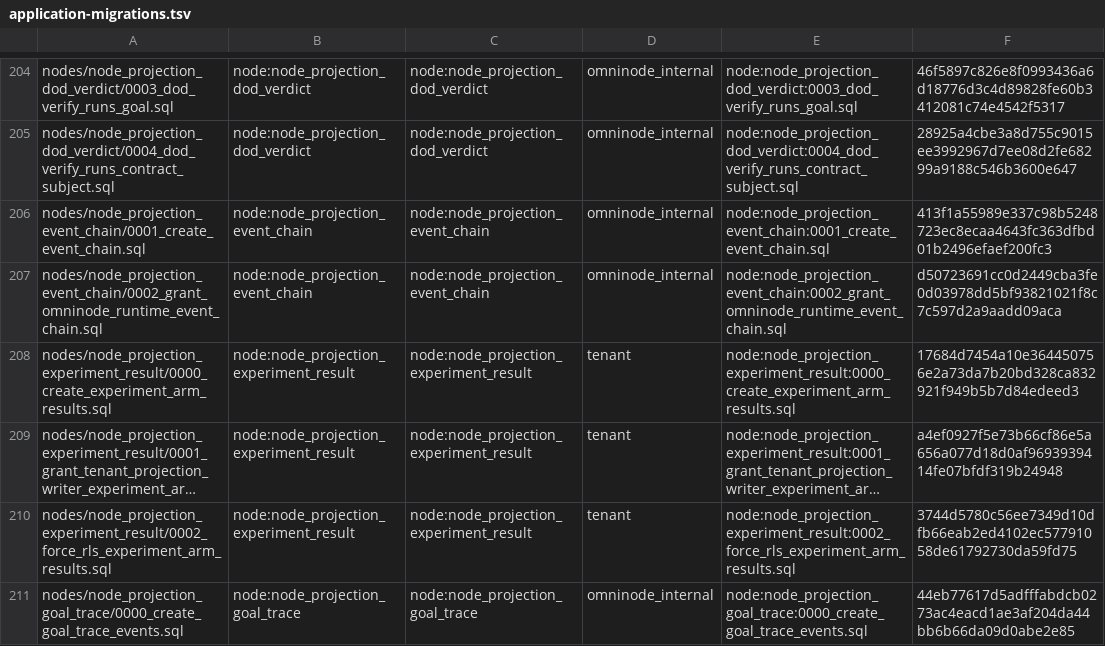
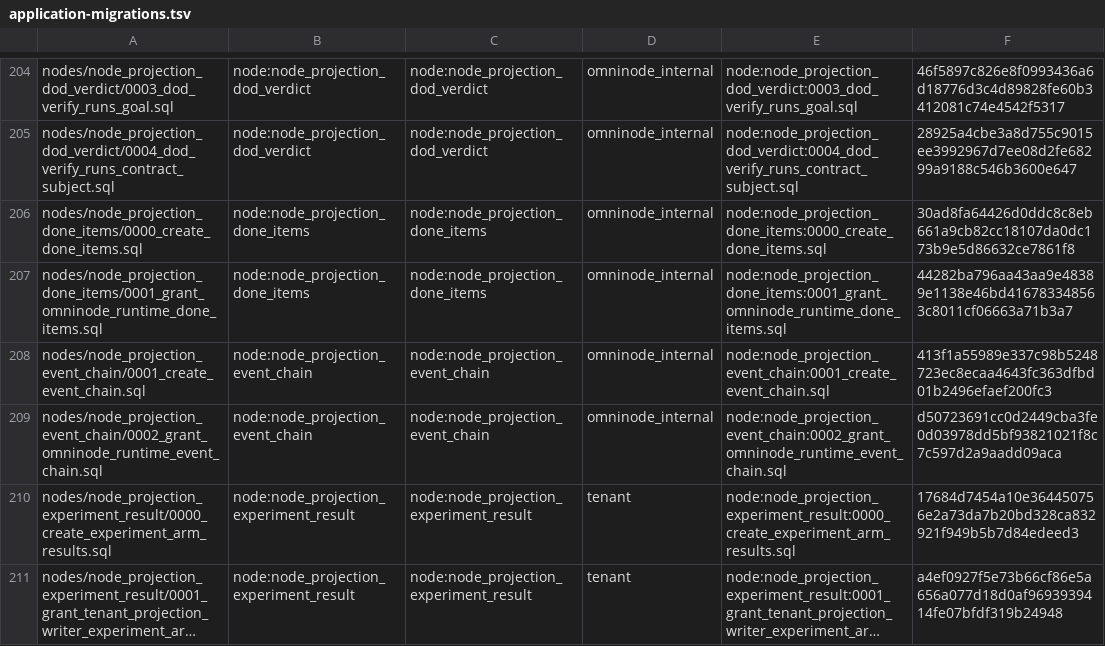
Before and after one commit to OmniNode-ai/omnibase_infra, a TSV file: docker/migrations/forward/_ledger/application-migrations.tsv, drawn as a sheet; only a part is shown, gaps mark what is left out; the shorter side is filled out with more unchanged rows; long unchanged cells end in ….

Commit message:
feat(OMN-25104): grant the runtime account the done_items table in the topology
omnimarket's node_projection_done_items (the dashboard Done figure's
projection writer) is refused by the runtime auto-wiring with:
"principal omninode_runtime lacks declared SELECT on
omninode_internal.done_items."

- Grant omninode_runtime SELECT, INSERT and UPDATE on done_items in the
  local, onex-dev and onex-prod topology instances (1 line each),
  regenerated with scripts/generate_application_database_table_grants.py
  --write against omnimarket's contracts at the committed pin
  0238884e3849e2917bf79cc164a8e1cb9a2eaf82; the nine
  database-topology catalogs rendered by the same step. The same script
  with --check reports 3 instances in sync and with --prove reports
  PASS=132 FAIL=0 on all 9 profiles.
- Vendor 0000_create_done_items.sql and
  0001_grant_omninode_runtime_done_items.sql byte-identical (sha256
  30ad8fa6... and 44282ba7...) into
  docker/migrations/forward/nodes/node_projection_done_items/, declare
  them in docker/migrations/forward/_ledger/application-migrations.tsv,
  both classed expand-only in config/migration_classes.yaml;
  scripts/validation/validate_application_migration_manifest.py printed
  PASS. 0000 reconciles each declared column with ADD COLUMN IF NOT
  EXISTS after its CREATE TABLE, as the node migration shape check
  requires.
- Add a bridge entry in
  src/omnibase_infra/topology/vendored_table_bridges.yaml and an
  _INTERIM_ENTRIES entry for done_items in
  tests/ci/test_supplemental_declaration_expiry_omn18863.py, retired
  when the omnimarket pin carries the node.
- Add contracts/OMN-25104.yaml and
  tests/unit/topology/test_omn25104_done_items_vendor.py. The test
  failed 14 on origin/dev 75969ce9e2ca8e8dd96ab38d5ae04aff11698f63
  and passed 14 at the change; tests/unit/topology plus the two
  pin/expiry CI files: 424 passed, 3 skipped (they need CI's pinned
  omnimarket checkout). On real Postgres 16 on lab host .201 the two
  migrations applied and information_schema lists INSERT, SELECT, UPDATE
  for omninode_runtime; with the GRANT lines removed the migration's
  own assertion fails with division by zero.

The grants take effect for omnimarket only after an omnibase_infra
release that carries them and an omnimarket lock bump; neither is part
of this commit.

```diff
--- a/docker/migrations/forward/_ledger/application-migrations.tsv
+++ b/docker/migrations/forward/_ledger/application-migrations.tsv
@@ -205,2 +205,4 @@ nodes/node_projection_dod_verdict/0003_dod_verify_runs_goal.sql	node:node_projec
 nodes/node_projection_dod_verdict/0004_dod_verify_runs_contract_subject.sql	node:node_projection_dod_verdict	node:node_projection_dod_verdict	omninode_internal	node:node_projection_dod_verdict:0004_dod_verify_runs_contract_subject.sql	28925a4cbe3a8d755c9015ee3992967d7ee08d2fe68299a9188c546b3600e647
+nodes/node_projection_done_items/0000_create_done_items.sql	node:node_projection_done_items	node:node_projection_done_items	omninode_internal	node:node_projection_done_items:0000_create_done_items.sql	30ad8fa64426d0ddc8c8eb661a9cb82cc18107da0dc173b9e5d86632ce7861f8
+nodes/node_projection_done_items/0001_grant_omninode_runtime_done_items.sql	node:node_projection_done_items	node:node_projection_done_items	omninode_internal	node:node_projection_done_items:0001_grant_omninode_runtime_done_items.sql	44282ba796aa43aa9e48389e1138e46bd416783348563c8011cf06663a71b3a7
 nodes/node_projection_event_chain/0001_create_event_chain.sql	node:node_projection_event_chain	node:node_projection_event_chain	omninode_internal	node:node_projection_event_chain:0001_create_event_chain.sql	413f1a55989e337c98b5248723ec8ecaa4643fc363dfbd01b2496efaef200fc3
```
Also changed, not shown: 19 other files.
